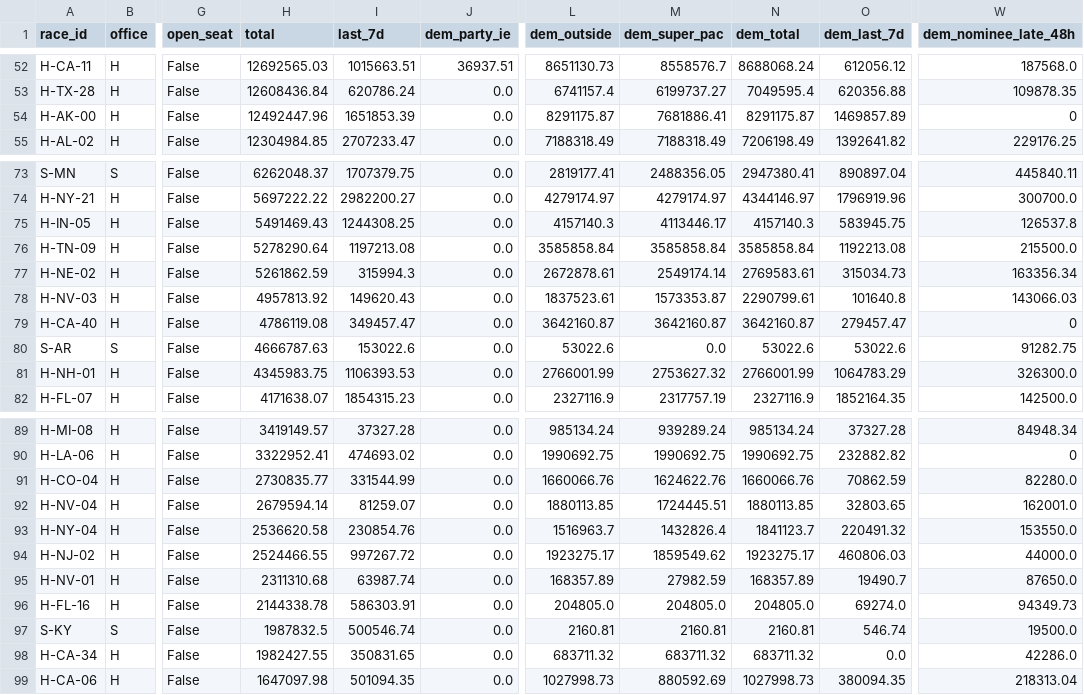
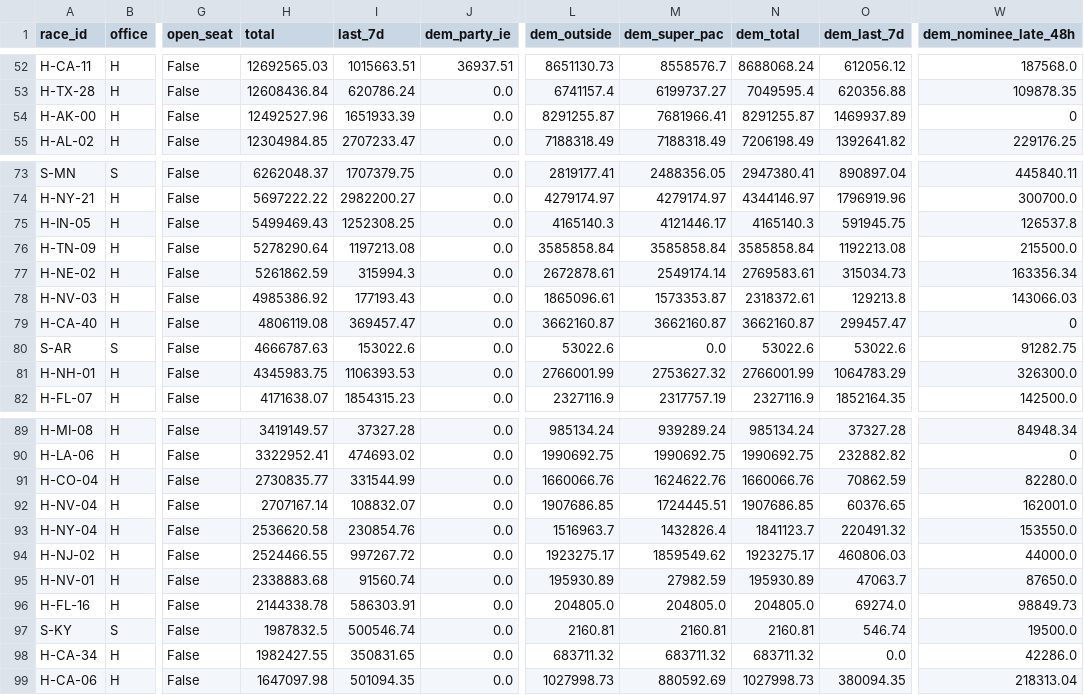
Before and after one commit to sabbadoo32/follow-the-money-2026, a CSV file: site/data/races.csv, drawn as a sheet; only a part is shown, gaps mark what is left out; the diff covers the shown part only; the diff names each change by its address in the sheet, - before the commit and + after, or states it on an @@ line.

Commit message:
data: 2026-11-02T15:43Z

```diff
--- a/site/data/races.csv
+++ b/site/data/races.csv
-H54 (total): 12492447.96
+H54 (total): 12492527.96
-I54 (last_7d): 1651853.39
+I54 (last_7d): 1651933.39
-L54 (dem_outside): 8291175.87
+L54 (dem_outside): 8291255.87
-M54 (dem_super_pac): 7681886.41
+M54 (dem_super_pac): 7681966.41
-N54 (dem_total): 8291175.87
+N54 (dem_total): 8291255.87
-O54 (dem_last_7d): 1469857.89
+O54 (dem_last_7d): 1469937.89
-H75 (total): 5491469.43
+H75 (total): 5499469.43
-I75 (last_7d): 1244308.25
+I75 (last_7d): 1252308.25
-L75 (dem_outside): 4157140.3
+L75 (dem_outside): 4165140.3
-M75 (dem_super_pac): 4113446.17
+M75 (dem_super_pac): 4121446.17
-N75 (dem_total): 4157140.3
+N75 (dem_total): 4165140.3
-O75 (dem_last_7d): 583945.75
+O75 (dem_last_7d): 591945.75
-H78 (total): 4957813.92
+H78 (total): 4985386.92
-I78 (last_7d): 149620.43
+I78 (last_7d): 177193.43
-L78 (dem_outside): 1837523.61
+L78 (dem_outside): 1865096.61
-N78 (dem_total): 2290799.61
+N78 (dem_total): 2318372.61
-O78 (dem_last_7d): 101640.8
+O78 (dem_last_7d): 129213.8
-H79 (total): 4786119.08
+H79 (total): 4806119.08
-I79 (last_7d): 349457.47
+I79 (last_7d): 369457.47
-L79 (dem_outside): 3642160.87
+L79 (dem_outside): 3662160.87
-M79 (dem_super_pac): 3642160.87
+M79 (dem_super_pac): 3662160.87
-N79 (dem_total): 3642160.87
+N79 (dem_total): 3662160.87
-O79 (dem_last_7d): 279457.47
+O79 (dem_last_7d): 299457.47
-H92 (total): 2679594.14
+H92 (total): 2707167.14
-I92 (last_7d): 81259.07
+I92 (last_7d): 108832.07
-L92 (dem_outside): 1880113.85
+L92 (dem_outside): 1907686.85
-N92 (dem_total): 1880113.85
+N92 (dem_total): 1907686.85
-O92 (dem_last_7d): 32803.65
+O92 (dem_last_7d): 60376.65
-H95 (total): 2311310.68
+H95 (total): 2338883.68
-I95 (last_7d): 63987.74
+I95 (last_7d): 91560.74
-L95 (dem_outside): 168357.89
+L95 (dem_outside): 195930.89
-N95 (dem_total): 168357.89
+N95 (dem_total): 195930.89
-O95 (dem_last_7d): 19490.7
+O95 (dem_last_7d): 47063.7
-W96 (dem_nominee_late_48h): 94349.73
+W96 (dem_nominee_late_48h): 98849.73
```
Also changed, not shown: 20 edited cells elsewhere in this file, 6 other files.
